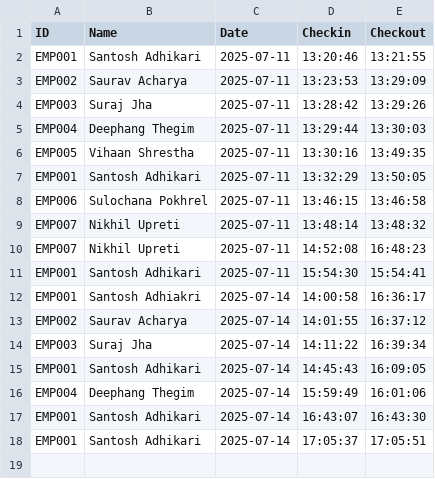
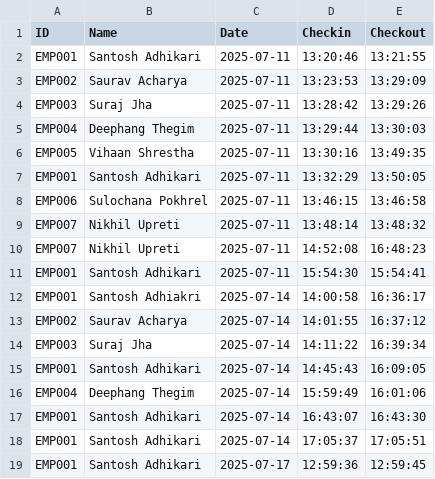
Before and after one commit to codersantoshadhikari/Restaurant-Management-System, a CSV file: data/attendance/attendance.csv, drawn as a sheet.

Commit message:
test

```diff
--- a/data/attendance/attendance.csv
+++ b/data/attendance/attendance.csv
@@ -18 +18,2 @@ EMP001,Santosh Adhikari,2025-07-14,16:43:07,16:43:30
 EMP001,Santosh Adhikari,2025-07-14,17:05:37,17:05:51
+EMP001,Santosh Adhikari,2025-07-17,12:59:36,12:59:45
```
